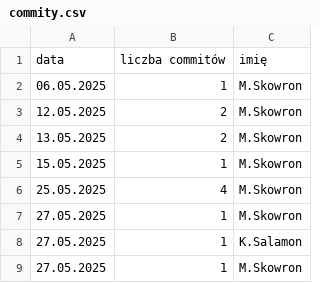
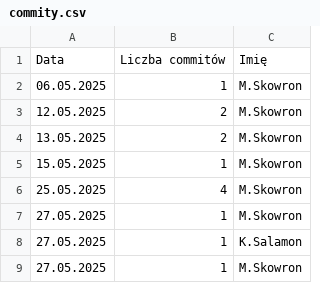
Before and after one commit to Noniewiemwlasnie/Mastermind-NPG, a CSV file: commity.csv, drawn as a sheet.

Commit message:
Update commity.csv

```diff
--- a/commity.csv
+++ b/commity.csv
@@ -1,2 +1,2 @@
-data,liczba commitów,imię
+Data,Liczba commitów,Imię
 06.05.2025,1,M.Skowron
```
